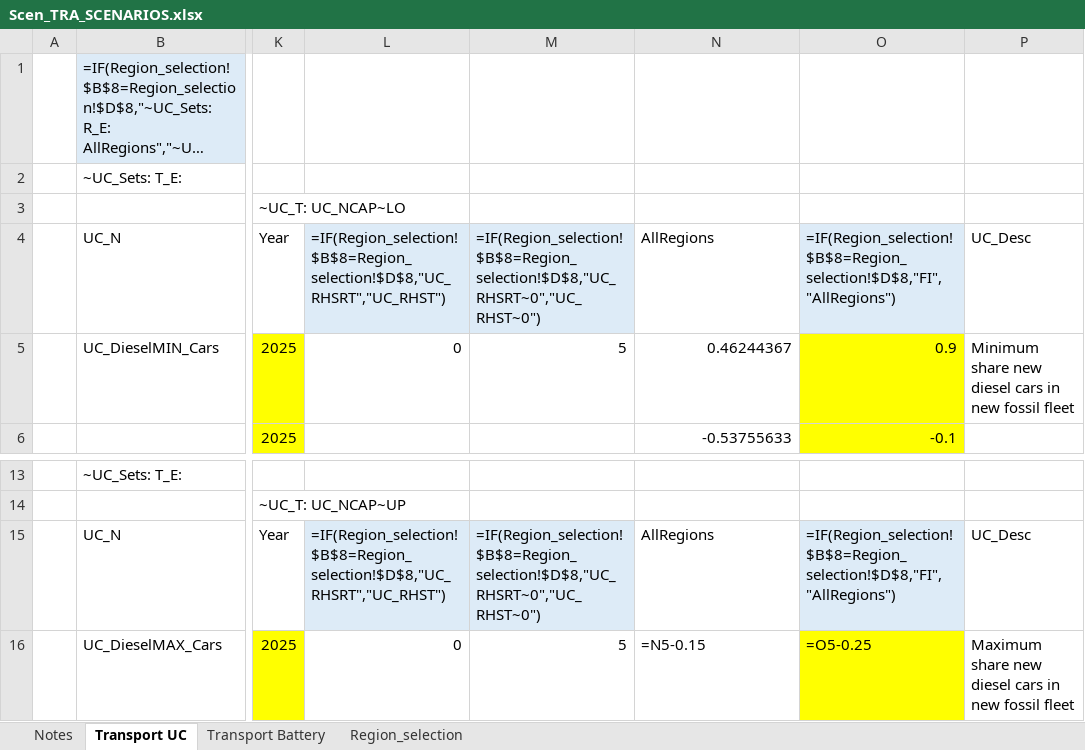
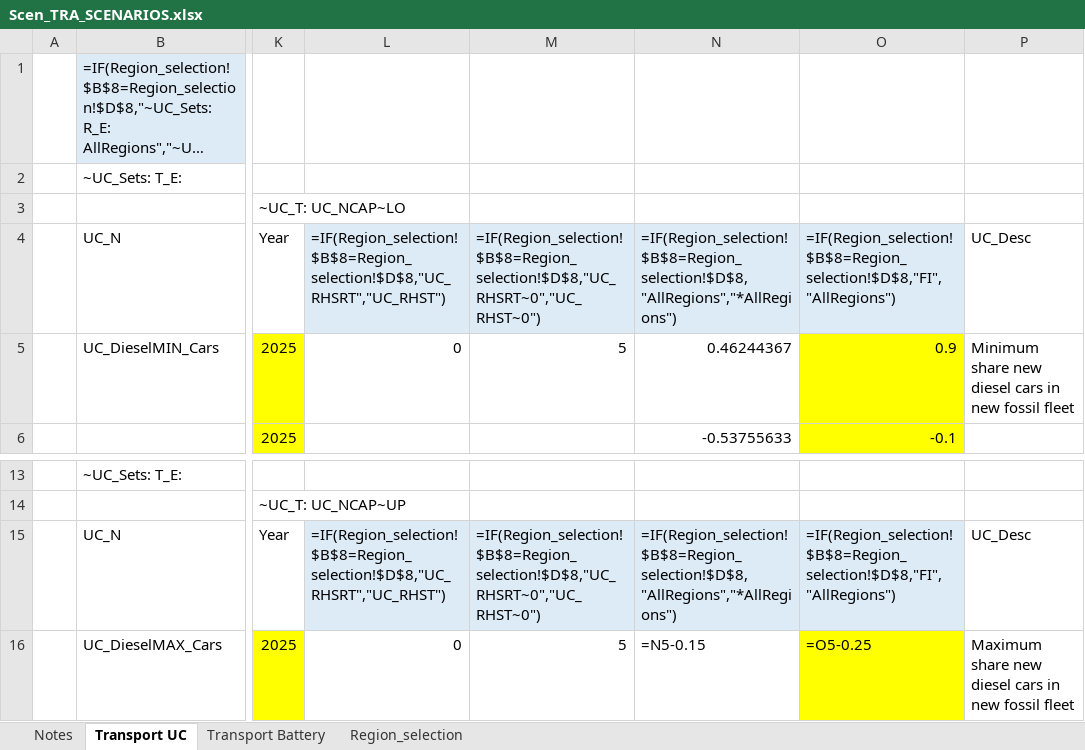
Before and after one commit to Padam-Adhikari/TIMES_FIN_REG, an Excel workbook: Reg-FINTIMES/SuppXLS/Scen_TRA_SCENARIOS.xlsx, sheet Transport UC, drawn as a sheet; only a part is shown, gaps mark what is left out; long unchanged cells end in …; values as stored, in another font and other column widths than the file's, no borders; formulas are shown in place of their values; the diff names each change by its address in the sheet, - before the commit and + after, or states it on an @@ line.

```diff
--- a/Reg-FINTIMES/SuppXLS/Scen_TRA_SCENARIOS.xlsx (sheet Transport UC)
+++ b/Reg-FINTIMES/SuppXLS/Scen_TRA_SCENARIOS.xlsx (sheet Transport UC)
-N4: AllRegions
+N4: =IF(Region_selection!$B$8=Region_selection!$D$8,"AllRegions","*AllRegions")
-N4 fill: none
+N4 fill: #DDEBF7
-N15: AllRegions
+N15: =IF(Region_selection!$B$8=Region_selection!$D$8,"AllRegions","*AllRegions")
-N15 fill: none
+N15 fill: #DDEBF7
```
Also changed, not shown: 4 other files.
